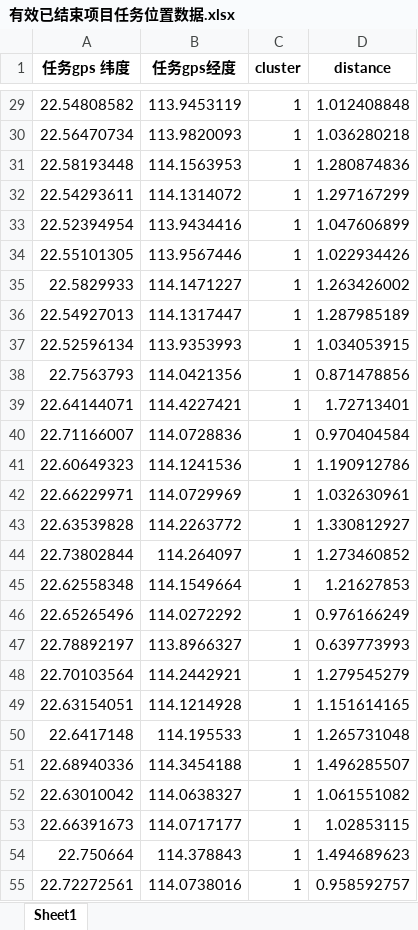
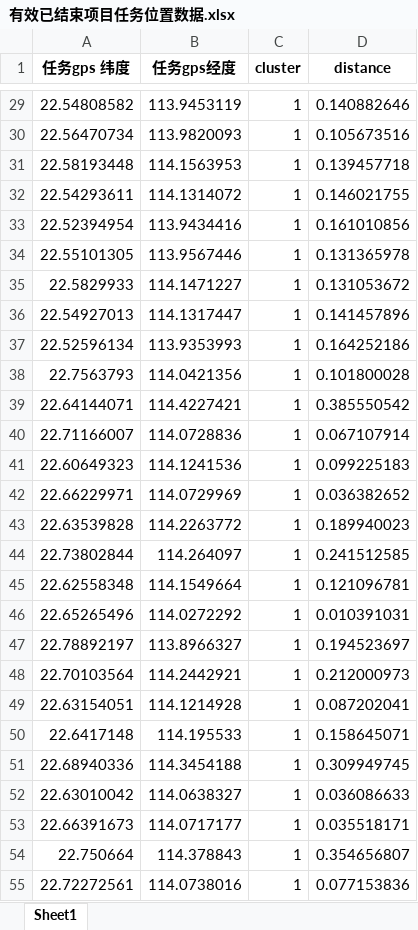
Before and after one commit to Binwen6/2017-B, an Excel workbook: data/有效已结束项目任务位置数据.xlsx, sheet Sheet1, drawn as a sheet; only a part is shown, gaps mark what is left out; values as stored, in another font and other column widths than the file's, no borders; the diff covers the shown part only; the diff names each change by its address in the sheet, - before the commit and + after, or states it on an @@ line.

```diff
--- a/data/有效已结束项目任务位置数据.xlsx (sheet Sheet1)
+++ b/data/有效已结束项目任务位置数据.xlsx (sheet Sheet1)
-D29 (distance): 1.012408848
+D29 (distance): 0.140882646
-D30 (distance): 1.036280218
+D30 (distance): 0.105673516
-D31 (distance): 1.280874836
+D31 (distance): 0.139457718
-D32 (distance): 1.297167299
+D32 (distance): 0.146021755
-D33 (distance): 1.047606899
+D33 (distance): 0.161010856
-D34 (distance): 1.022934426
+D34 (distance): 0.131365978
-D35 (distance): 1.263426002
+D35 (distance): 0.131053672
-D36 (distance): 1.287985189
+D36 (distance): 0.141457896
-D37 (distance): 1.034053915
+D37 (distance): 0.164252186
-D38 (distance): 0.871478856
+D38 (distance): 0.101800028
-D39 (distance): 1.72713401
+D39 (distance): 0.385550542
-D40 (distance): 0.970404584
+D40 (distance): 0.067107914
-D41 (distance): 1.190912786
+D41 (distance): 0.099225183
-D42 (distance): 1.032630961
+D42 (distance): 0.036382652
-D43 (distance): 1.330812927
+D43 (distance): 0.189940023
-D44 (distance): 1.273460852
+D44 (distance): 0.241512585
-D45 (distance): 1.21627853
+D45 (distance): 0.121096781
-D46 (distance): 0.976166249
+D46 (distance): 0.010391031
-D47 (distance): 0.639773993
+D47 (distance): 0.194523697
-D48 (distance): 1.279545279
+D48 (distance): 0.212000973
-D49 (distance): 1.151614165
+D49 (distance): 0.087202041
-D50 (distance): 1.265731048
+D50 (distance): 0.158645071
-D51 (distance): 1.496285507
+D51 (distance): 0.309949745
-D52 (distance): 1.061551082
+D52 (distance): 0.036086633
-D53 (distance): 1.02853115
+D53 (distance): 0.035518171
-D54 (distance): 1.494689623
+D54 (distance): 0.354656807
-D55 (distance): 0.958592757
+D55 (distance): 0.077153836
```
Also changed, not shown: 1382 edited cells elsewhere in this sheet, 3 other files.
